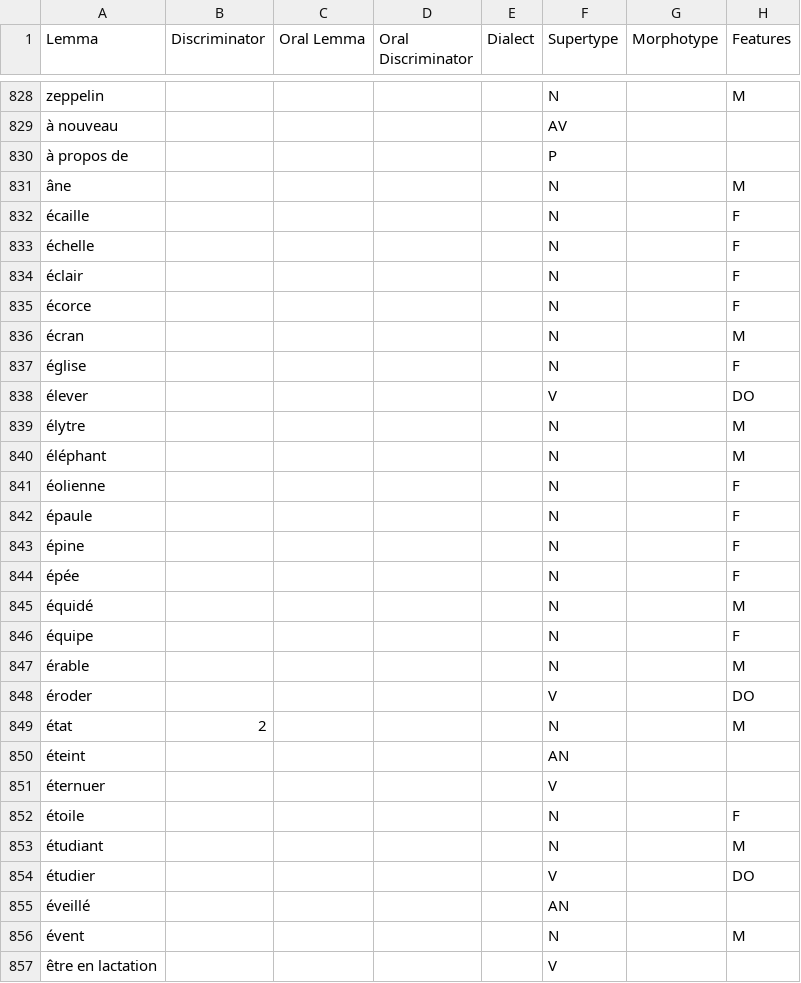
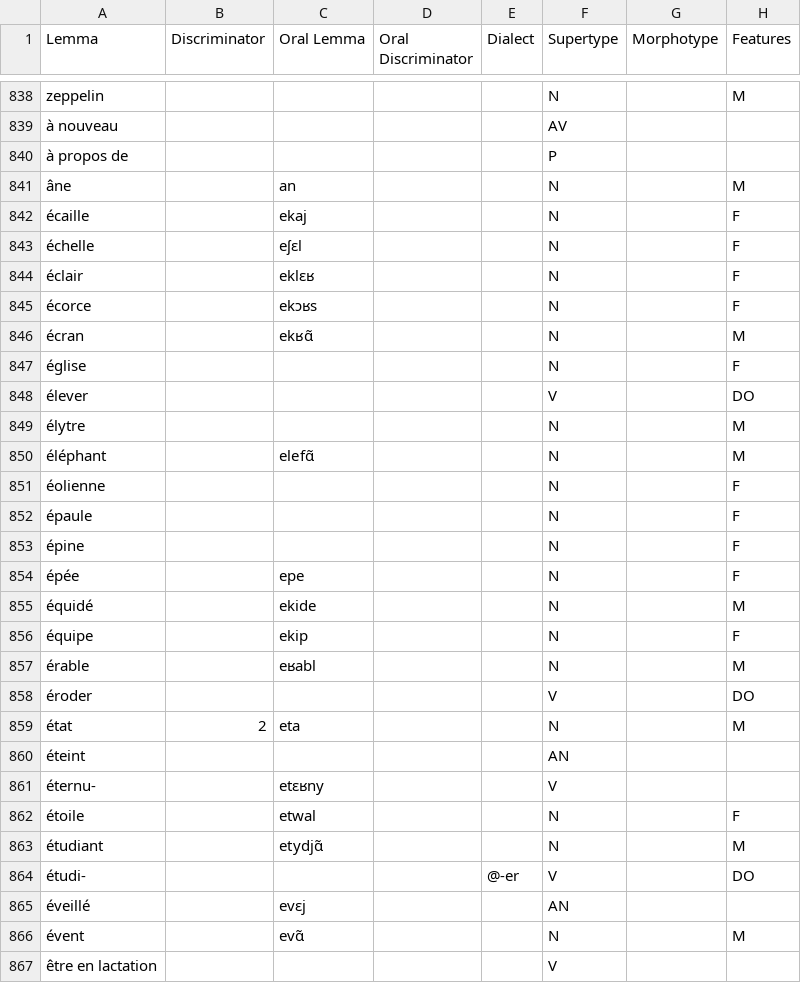
Before and after one commit to Ntsekees/Predilex, a CSV file: natlangs/fra.csv, drawn as a sheet; only a part is shown, gaps mark what is left out; addresses are those after the commit; the diff covers the shown part only; the diff names each change by its address in the sheet, - before the commit and + after, or states it on an @@ line.

Commit message:
Adding French lemmas and types.

```diff
--- a/natlangs/fra.csv
+++ b/natlangs/fra.csv
-C841 (Oral Lemma): (empty)
+C841 (Oral Lemma): an
-C842 (Oral Lemma): (empty)
+C842 (Oral Lemma): ekaj
-C843 (Oral Lemma): (empty)
+C843 (Oral Lemma): eʃɛl
-C844 (Oral Lemma): (empty)
+C844 (Oral Lemma): eklɛʁ
-C845 (Oral Lemma): (empty)
+C845 (Oral Lemma): ekɔʁs
-C846 (Oral Lemma): (empty)
+C846 (Oral Lemma): ekʁɑ͂
-C850 (Oral Lemma): (empty)
+C850 (Oral Lemma): elefɑ͂
-C854 (Oral Lemma): (empty)
+C854 (Oral Lemma): epe
-C855 (Oral Lemma): (empty)
+C855 (Oral Lemma): ekide
-C856 (Oral Lemma): (empty)
+C856 (Oral Lemma): ekip
-C857 (Oral Lemma): (empty)
+C857 (Oral Lemma): eʁabl
-C859 (Oral Lemma): (empty)
+C859 (Oral Lemma): eta
-A861 (Lemma): éternuer
+A861 (Lemma): éternu-
-C861 (Oral Lemma): (empty)
+C861 (Oral Lemma): etɛʁny
-C862 (Oral Lemma): (empty)
+C862 (Oral Lemma): etwal
-C863 (Oral Lemma): (empty)
+C863 (Oral Lemma): etydjɑ͂
-A864 (Lemma): étudier
+A864 (Lemma): étudi-
-E864 (Dialect): (empty)
+E864 (Dialect): @-er
-C865 (Oral Lemma): (empty)
+C865 (Oral Lemma): evɛj
-C866 (Oral Lemma): (empty)
+C866 (Oral Lemma): evɑ͂
```
Also changed, not shown: 10 added rows and 47 edited cells elsewhere in this file, 1 other file.
